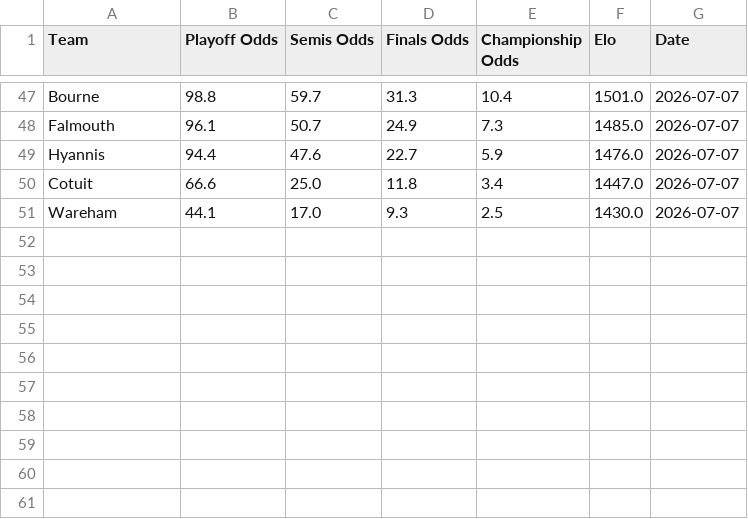
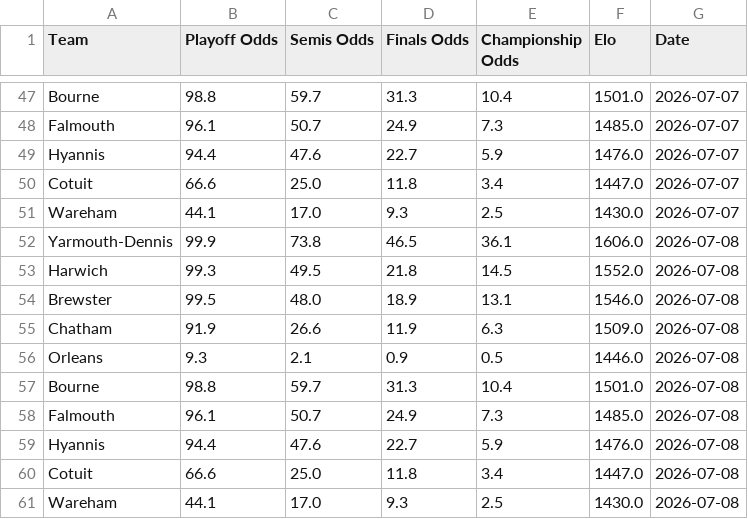
Before and after one commit to katieacosta45/Cape-Cod-Playoff-Model, a CSV file: Outputs/playoff_history.csv, drawn as a sheet; only a part is shown, gaps mark what is left out.

Commit message:
Updated playoff bracket and simulator features

```diff
--- a/Outputs/playoff_history.csv
+++ b/Outputs/playoff_history.csv
@@ -51 +51,11 @@ Cotuit,66.6,25.0,11.8,3.4,1447.0,2026-07-07
 Wareham,44.1,17.0,9.3,2.5,1430.0,2026-07-07
+Yarmouth-Dennis,99.9,73.8,46.5,36.1,1606.0,2026-07-08
+Harwich,99.3,49.5,21.8,14.5,1552.0,2026-07-08
+Brewster,99.5,48.0,18.9,13.1,1546.0,2026-07-08
+Chatham,91.9,26.6,11.9,6.3,1509.0,2026-07-08
+Orleans,9.3,2.1,0.9,0.5,1446.0,2026-07-08
+Bourne,98.8,59.7,31.3,10.4,1501.0,2026-07-08
+Falmouth,96.1,50.7,24.9,7.3,1485.0,2026-07-08
+Hyannis,94.4,47.6,22.7,5.9,1476.0,2026-07-08
+Cotuit,66.6,25.0,11.8,3.4,1447.0,2026-07-08
+Wareham,44.1,17.0,9.3,2.5,1430.0,2026-07-08
```
Also changed, not shown: 1 other file.
